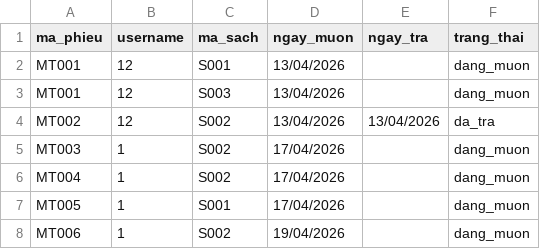
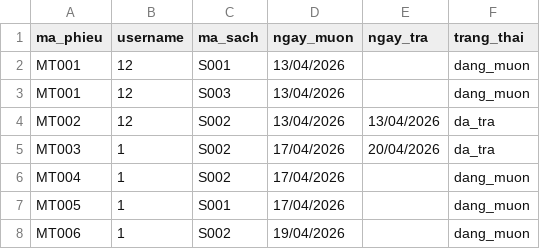
Before and after one commit to NDT06112k6/library_system_TT02D, a CSV file: database/muontra.csv, drawn as a sheet.

```diff
--- a/database/muontra.csv
+++ b/database/muontra.csv
@@ -4,3 +4,3 @@ MT001,12,S003,13/04/2026,,dang_muon
 MT002,12,S002,13/04/2026,13/04/2026,da_tra
-MT003,1,S002,17/04/2026,,dang_muon
+MT003,1,S002,17/04/2026,20/04/2026,da_tra
 MT004,1,S002,17/04/2026,,dang_muon
```
Also changed, not shown: database/books.csv, 5 other files.
